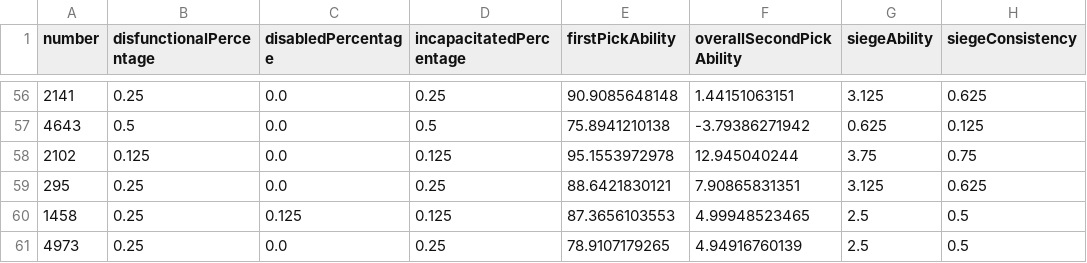
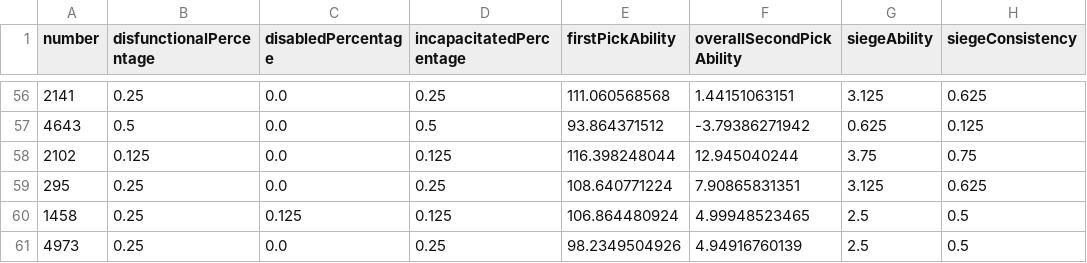
Before and after one commit to frc1678/server-2016, a TSV file: TSVExport-SAC.tsv, drawn as a sheet; only a part is shown, gaps mark what is left out; the diff covers the shown part only; the diff names each change by its address in the sheet, - before the commit and + after, or states it on an @@ line.

```diff
--- a/TSVExport-SAC.tsv
+++ b/TSVExport-SAC.tsv
-E56 (firstPickAbility): 90.9085648148
+E56 (firstPickAbility): 111.060568568
-E57 (firstPickAbility): 75.8941210138
+E57 (firstPickAbility): 93.864371512
-E58 (firstPickAbility): 95.1553972978
+E58 (firstPickAbility): 116.398248044
-E59 (firstPickAbility): 88.6421830121
+E59 (firstPickAbility): 108.640771224
-E60 (firstPickAbility): 87.3656103553
+E60 (firstPickAbility): 106.864480924
-E61 (firstPickAbility): 78.9107179265
+E61 (firstPickAbility): 98.2349504926
```
Also changed, not shown: 55 edited cells elsewhere in this file, dataExportAll.tsv, 14 other files.
